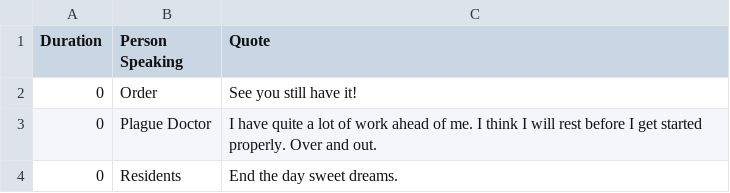
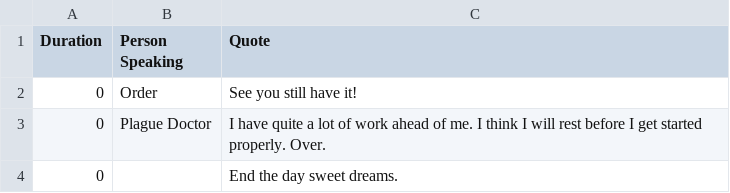
Before and after one commit to VanessaKostadinova/Team12IsTheBest, a CSV file: LibGDX/core/assets/cutscene/ingame/scripts/Scene6.1.csv, drawn as a sheet.

```diff
--- a/LibGDX/core/assets/cutscene/ingame/scripts/Scene6.1.csv
+++ b/LibGDX/core/assets/cutscene/ingame/scripts/Scene6.1.csv
@@ -2,3 +2,3 @@ Duration,Person Speaking,Quote
 0,Order,See you still have it!
-0,Plague Doctor,I have quite a lot of work ahead of me. I think I will rest before I get started properly. Over and out.
-0,Residents,End the day sweet dreams.
+0,Plague Doctor,I have quite a lot of work ahead of me. I think I will rest before I get started properly. Over.
+0,,End the day sweet dreams.
```
Also changed, not shown: LibGDX/core/assets/cutscene/ingame/scripts/Scene2.csv, LibGDX/core/assets/cutscene/ingame/scripts/Scene3.csv, 29 other files.
